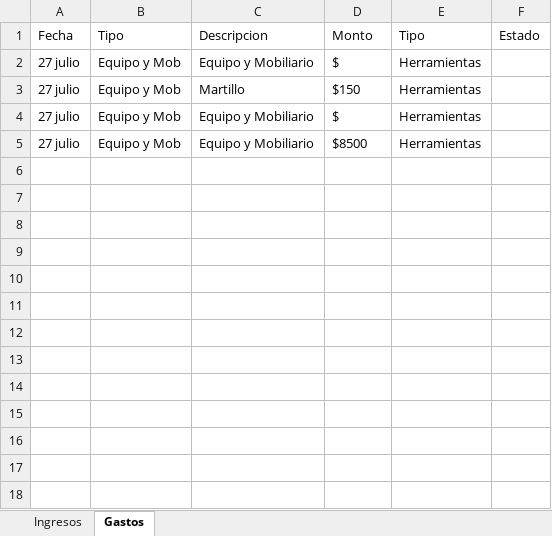
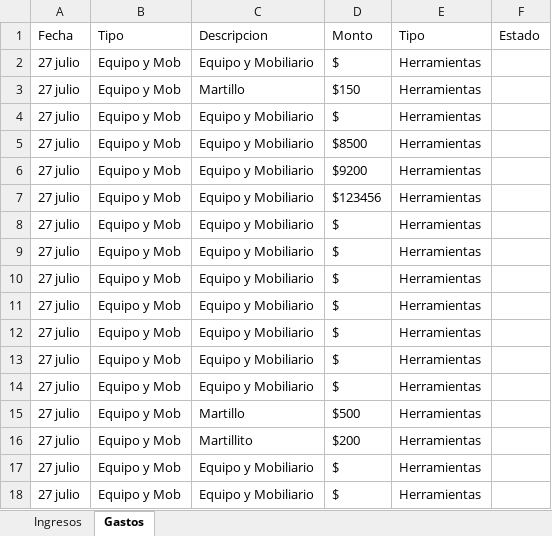
Before and after one commit to Alisbasa/EPIC-MOUNTAIN-SYSTEM, an Excel workbook: JavaApplication19/src/excel/LibrosContables.xlsx, sheet Gastos, drawn as a sheet; values as stored, in another font and other column widths than the file's, no borders; the diff names each change by its address in the sheet, - before the commit and + after, or states it on an @@ line.

```diff
--- a/JavaApplication19/src/excel/LibrosContables.xlsx (sheet Gastos)
+++ b/JavaApplication19/src/excel/LibrosContables.xlsx (sheet Gastos)
+row 6: 27 julio | Equipo y Mob | Equipo y Mobiliario | $9200 | Herramientas
+row 7: 27 julio | Equipo y Mob | Equipo y Mobiliario | $123456 | Herramientas
+row 8: 27 julio | Equipo y Mob | Equipo y Mobiliario | $ | Herramientas
+row 9: 27 julio | Equipo y Mob | Equipo y Mobiliario | $ | Herramientas
+row 10: 27 julio | Equipo y Mob | Equipo y Mobiliario | $ | Herramientas
+row 11: 27 julio | Equipo y Mob | Equipo y Mobiliario | $ | Herramientas
+row 12: 27 julio | Equipo y Mob | Equipo y Mobiliario | $ | Herramientas
+row 13: 27 julio | Equipo y Mob | Equipo y Mobiliario | $ | Herramientas
+row 14: 27 julio | Equipo y Mob | Equipo y Mobiliario | $ | Herramientas
+row 15: 27 julio | Equipo y Mob | Martillo | $500 | Herramientas
+row 16: 27 julio | Equipo y Mob | Martillito | $200 | Herramientas
+row 17: 27 julio | Equipo y Mob | Equipo y Mobiliario | $ | Herramientas
+row 18: 27 julio | Equipo y Mob | Equipo y Mobiliario | $ | Herramientas
```
Also changed, not shown: JavaApplication19/src/excel/Equipo.xlsx, 2 other files.
